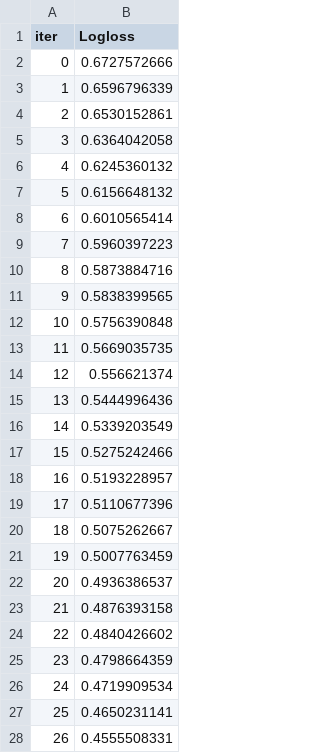
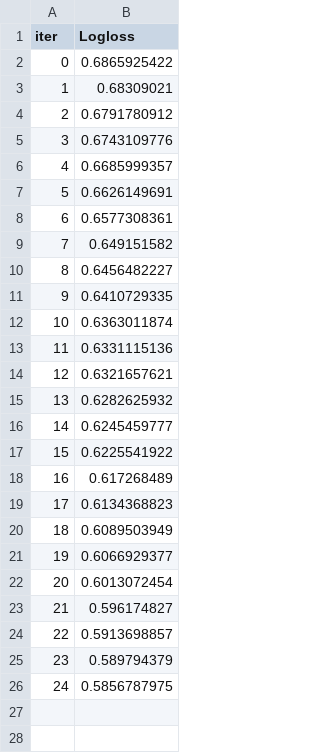
Before and after one commit to InfoLab-SKKU/Explainable-Ensemble-Hypoglycemia, a TSV file: code/catboost_info/learn_error.tsv, drawn as a sheet; only a part is shown; the diff covers the shown part only.

```diff
--- a/code/catboost_info/learn_error.tsv
+++ b/code/catboost_info/learn_error.tsv
@@ -1,28 +1,26 @@
 iter	Logloss
-0	0.6727572666
-1	0.6596796339
-2	0.6530152861
-3	0.6364042058
-4	0.6245360132
-5	0.6156648132
-6	0.6010565414
-7	0.5960397223
-8	0.5873884716
-9	0.5838399565
-10	0.5756390848
-11	0.5669035735
-12	0.556621374
-13	0.5444996436
-14	0.5339203549
-15	0.5275242466
-16	0.5193228957
-17	0.5110677396
-18	0.5075262667
-19	0.5007763459
-20	0.4936386537
-21	0.4876393158
-22	0.4840426602
-23	0.4798664359
-24	0.4719909534
-25	0.4650231141
-26	0.4555508331
+0	0.6865925422
+1	0.68309021
+2	0.6791780912
+3	0.6743109776
+4	0.6685999357
+5	0.6626149691
+6	0.6577308361
+7	0.649151582
+8	0.6456482227
+9	0.6410729335
+10	0.6363011874
+11	0.6331115136
+12	0.6321657621
+13	0.6282625932
+14	0.6245459777
+15	0.6225541922
+16	0.617268489
+17	0.6134368823
+18	0.6089503949
+19	0.6066929377
+20	0.6013072454
+21	0.596174827
+22	0.5913698857
+23	0.589794379
+24	0.5856787975
```
Also changed, not shown: 23 removed rows elsewhere in this file, code/catboost_info/time_left.tsv, code/top_5_auc_early.csv, 7 other files.
